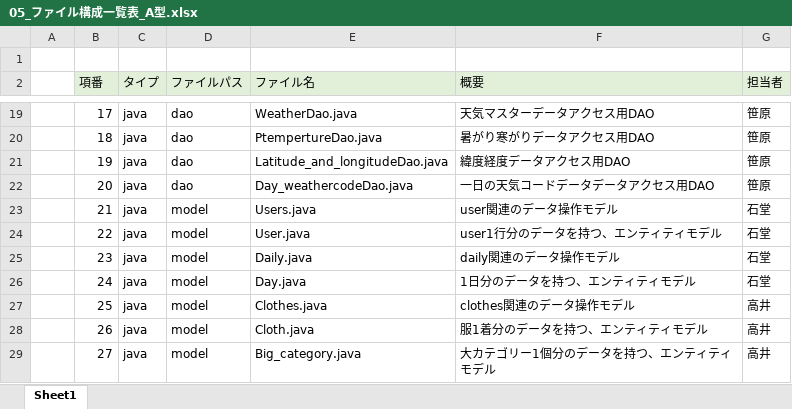
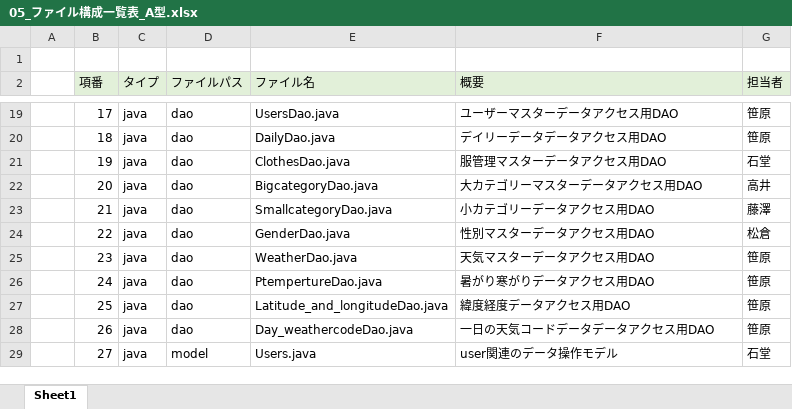
Before and after one commit to dojo2023/C-4, an Excel workbook: doc/05_ファイル構成一覧表_A型.xlsx, sheet Sheet1, drawn as a sheet; only a part is shown, gaps mark what is left out; values as stored, in another font and other column widths than the file's, no borders; the diff covers the shown part only; the diff names each change by its address in the sheet, - before the commit and + after, or states it on an @@ line.

```diff
--- a/doc/05_ファイル構成一覧表_A型.xlsx (sheet Sheet1)
+++ b/doc/05_ファイル構成一覧表_A型.xlsx (sheet Sheet1)
-E19 (ファイル名): WeatherDao.java
+E19 (ファイル名): UsersDao.java
-F19 (概要): 天気マスターデータアクセス用DAO
+F19 (概要): ユーザーマスターデータアクセス用DAO
-E20 (ファイル名): PtempertureDao.java
+E20 (ファイル名): DailyDao.java
-F20 (概要): 暑がり寒がりデータアクセス用DAO
+F20 (概要): デイリーデータデータアクセス用DAO
-E21 (ファイル名): Latitude_and_longitudeDao.java
+E21 (ファイル名): ClothesDao.java
-F21 (概要): 緯度経度データアクセス用DAO
+F21 (概要): 服管理マスターデータアクセス用DAO
-G21 (担当者): 笹原
+G21 (担当者): 石堂
-E22 (ファイル名): Day_weathercodeDao.java
+E22 (ファイル名): BigcategoryDao.java
-F22 (概要): 一日の天気コードデータデータアクセス用DAO
+F22 (概要): 大カテゴリーマスターデータアクセス用DAO
-G22 (担当者): 笹原
+G22 (担当者): 高井
-D23:D28 (ファイルパス): model
+D23:D28 (ファイルパス): dao
-E23 (ファイル名): Users.java
+E23 (ファイル名): SmallcategoryDao.java
-F23 (概要): user関連のデータ操作モデル
+F23 (概要): 小カテゴリーデータアクセス用DAO
-G23 (担当者): 石堂
+G23 (担当者): 藤澤
-E24 (ファイル名): User.java
+E24 (ファイル名): GenderDao.java
-F24 (概要): user1行分のデータを持つ、エンティティモデル
+F24 (概要): 性別マスターデータアクセス用DAO
-G24 (担当者): 石堂
+G24 (担当者): 松倉
-E25 (ファイル名): Daily.java
+E25 (ファイル名): WeatherDao.java
-F25 (概要): daily関連のデータ操作モデル
+F25 (概要): 天気マスターデータアクセス用DAO
-G25:G26 (担当者): 石堂
+G25:G26 (担当者): 笹原
-E26 (ファイル名): Day.java
+E26 (ファイル名): PtempertureDao.java
-F26 (概要): 1日分のデータを持つ、エンティティモデル
+F26 (概要): 暑がり寒がりデータアクセス用DAO
-E27 (ファイル名): Clothes.java
+E27 (ファイル名): Latitude_and_longitudeDao.java
-F27 (概要): clothes関連のデータ操作モデル
+F27 (概要): 緯度経度データアクセス用DAO
-G27:G28 (担当者): 高井
+G27:G28 (担当者): 笹原
-E28 (ファイル名): Cloth.java
+E28 (ファイル名): Day_weathercodeDao.java
-F28 (概要): 服1着分のデータを持つ、エンティティモデル
+F28 (概要): 一日の天気コードデータデータアクセス用DAO
-E29 (ファイル名): Big_category.java
+E29 (ファイル名): Users.java
-F29 (概要): 大カテゴリー1個分のデータを持つ、エンティティモデル
+F29 (概要): user関連のデータ操作モデル
-G29 (担当者): 高井
+G29 (担当者): 石堂
```
Also changed, not shown: 6 added rows and 280 edited cells elsewhere in this sheet, formulas that keep their value, 6 other files.
